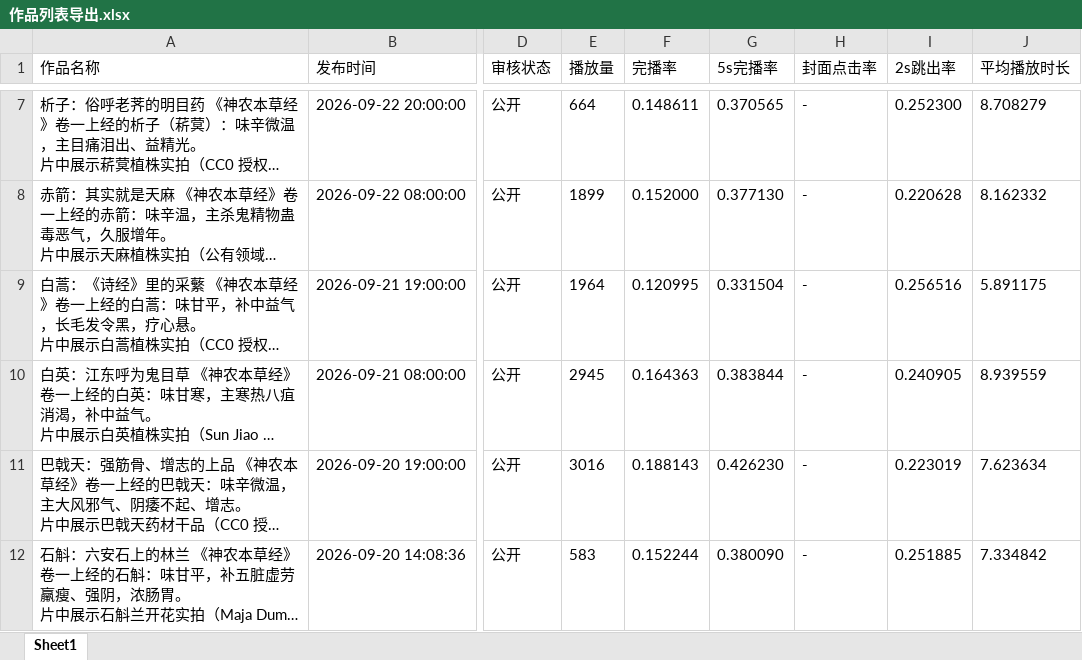
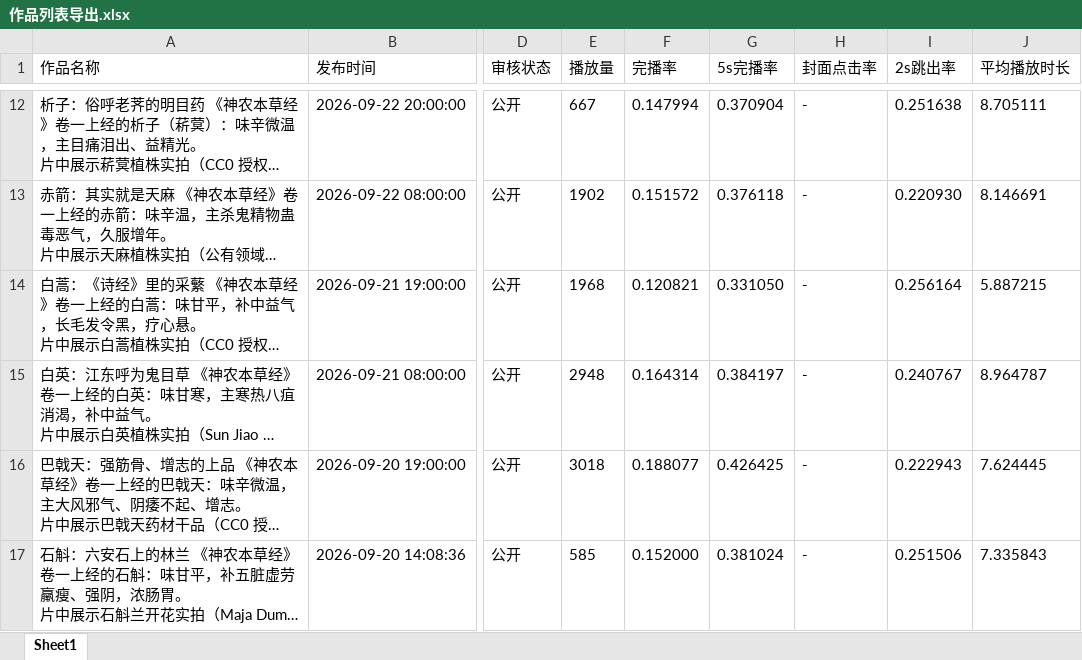
Before and after one commit to fantymoon/Herbal, an Excel workbook: dataExport/作品列表导出.xlsx, sheet Sheet1, drawn as a sheet; only a part is shown, gaps mark what is left out; long unchanged cells end in …; values as stored, in another font and other column widths than the file's, no borders; addresses are those after the commit; the diff covers the shown part only; the diff names each change by its address in the sheet, - before the commit and + after, or states it on an @@ line.

```diff
--- a/dataExport/作品列表导出.xlsx (sheet Sheet1)
+++ b/dataExport/作品列表导出.xlsx (sheet Sheet1)
-E12 (播放量): 664
+E12 (播放量): 667
-F12 (完播率): 0.148611
+F12 (完播率): 0.147994
-G12 (5s完播率): 0.370565
+G12 (5s完播率): 0.370904
-I12 (2s跳出率): 0.252300
+I12 (2s跳出率): 0.251638
-J12 (平均播放时长): 8.708279
+J12 (平均播放时长): 8.705111
-E13 (播放量): 1899
+E13 (播放量): 1902
-F13 (完播率): 0.152000
+F13 (完播率): 0.151572
-G13 (5s完播率): 0.377130
+G13 (5s完播率): 0.376118
-I13 (2s跳出率): 0.220628
+I13 (2s跳出率): 0.220930
-J13 (平均播放时长): 8.162332
+J13 (平均播放时长): 8.146691
-E14 (播放量): 1964
+E14 (播放量): 1968
-F14 (完播率): 0.120995
+F14 (完播率): 0.120821
-G14 (5s完播率): 0.331504
+G14 (5s完播率): 0.331050
-I14 (2s跳出率): 0.256516
+I14 (2s跳出率): 0.256164
-J14 (平均播放时长): 5.891175
+J14 (平均播放时长): 5.887215
-E15 (播放量): 2945
+E15 (播放量): 2948
-F15 (完播率): 0.164363
+F15 (完播率): 0.164314
-G15 (5s完播率): 0.383844
+G15 (5s完播率): 0.384197
-I15 (2s跳出率): 0.240905
+I15 (2s跳出率): 0.240767
-J15 (平均播放时长): 8.939559
+J15 (平均播放时长): 8.964787
-E16 (播放量): 3016
+E16 (播放量): 3018
-F16 (完播率): 0.188143
+F16 (完播率): 0.188077
-G16 (5s完播率): 0.426230
+G16 (5s完播率): 0.426425
-I16 (2s跳出率): 0.223019
+I16 (2s跳出率): 0.222943
-J16 (平均播放时长): 7.623634
+J16 (平均播放时长): 7.624445
-E17 (播放量): 583
+E17 (播放量): 585
-F17 (完播率): 0.152244
+F17 (完播率): 0.152000
-G17 (5s完播率): 0.380090
+G17 (5s完播率): 0.381024
-I17 (2s跳出率): 0.251885
+I17 (2s跳出率): 0.251506
-J17 (平均播放时长): 7.334842
+J17 (平均播放时长): 7.335843
```
Also changed, not shown: 5 added rows and 222 edited cells elsewhere in this sheet, 55 other files.
